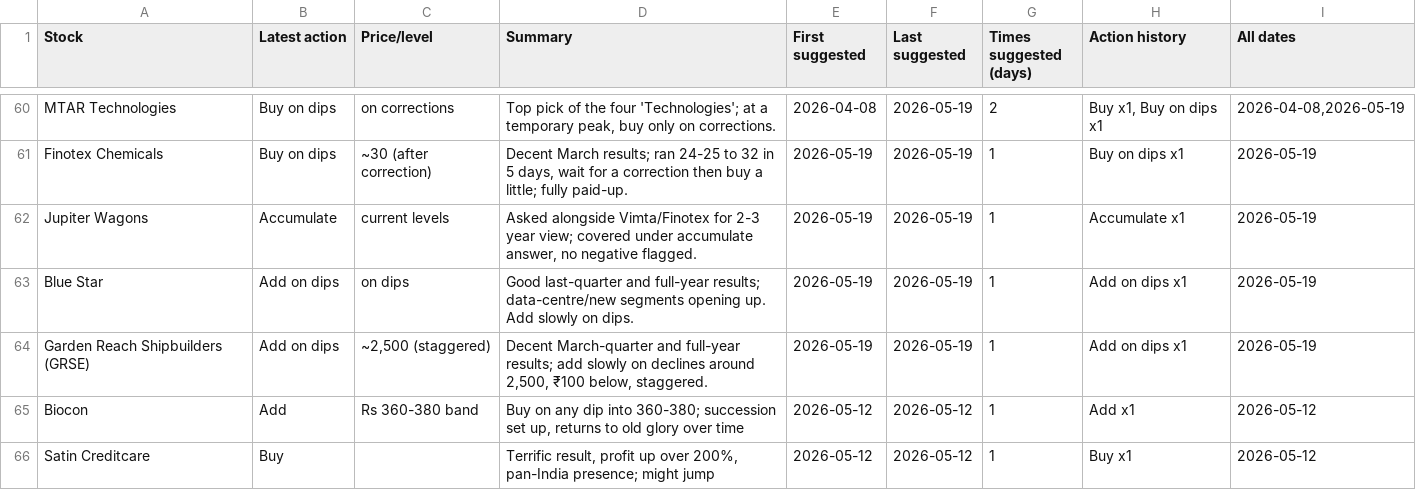
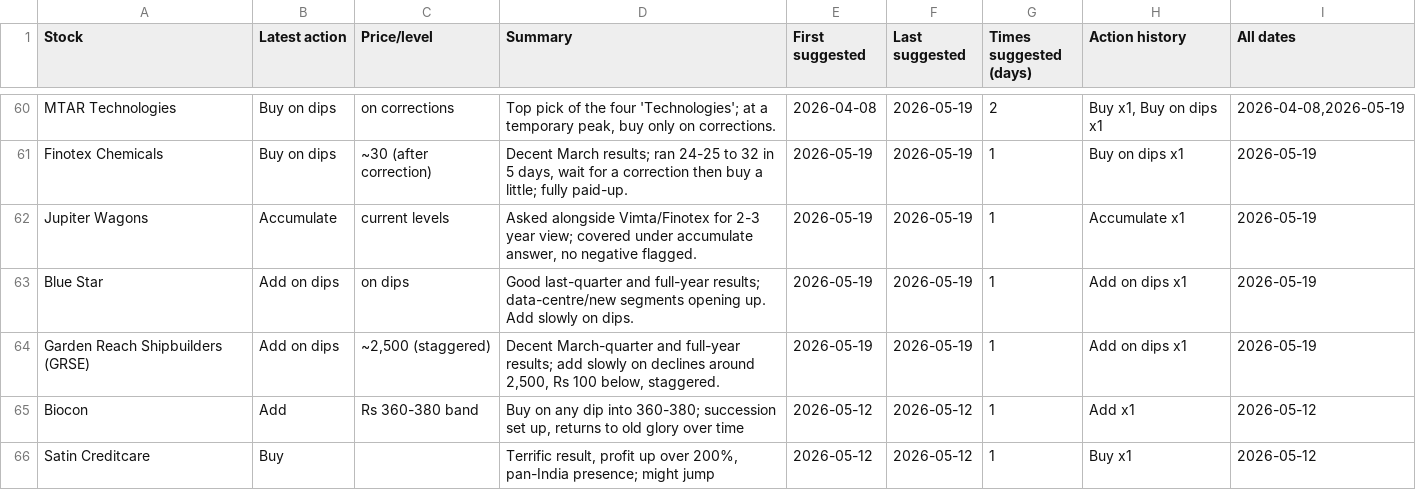
Before and after one commit to teja788/business_breakfast_youtube_summarizer, a CSV file: output/kutumba_rao/buy_recommendations.csv, drawn as a sheet; only a part is shown, gaps mark what is left out.

```diff
--- a/output/kutumba_rao/buy_recommendations.csv
+++ b/output/kutumba_rao/buy_recommendations.csv
@@ -63,3 +63,3 @@ Jupiter Wagons,Accumulate,current levels,"Asked alongside Vimta/Finotex for 2-3
 Blue Star,Add on dips,on dips,Good last-quarter and full-year results; data-centre/new segments opening up. Add slowly on dips.,2026-05-19,2026-05-19,1,Add on dips x1,2026-05-19
-Garden Reach Shipbuilders (GRSE),Add on dips,"~2,500 (staggered)","Decent March-quarter and full-year results; add slowly on declines around 2,500, ₹100 below, staggered.",2026-05-19,2026-05-19,1,Add on dips x1,2026-05-19
+Garden Reach Shipbuilders (GRSE),Add on dips,"~2,500 (staggered)","Decent March-quarter and full-year results; add slowly on declines around 2,500, Rs 100 below, staggered.",2026-05-19,2026-05-19,1,Add on dips x1,2026-05-19
 Biocon,Add,Rs 360-380 band,"Buy on any dip into 360-380; succession set up, returns to old glory over time",2026-05-12,2026-05-12,1,Add x1,2026-05-12
```
Also changed, not shown: output/kutumba_rao/recommendations.csv, output/scorecard/scorecard.csv, 28 other files.
